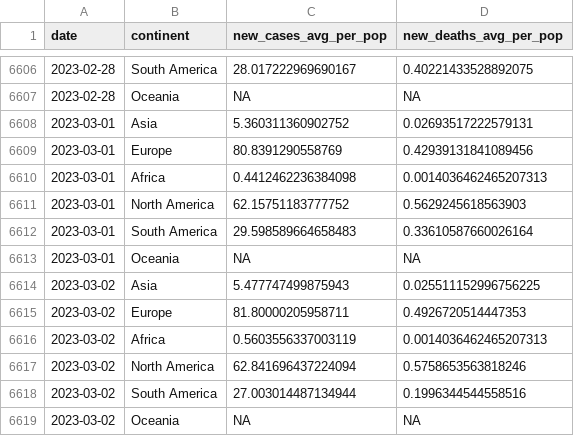
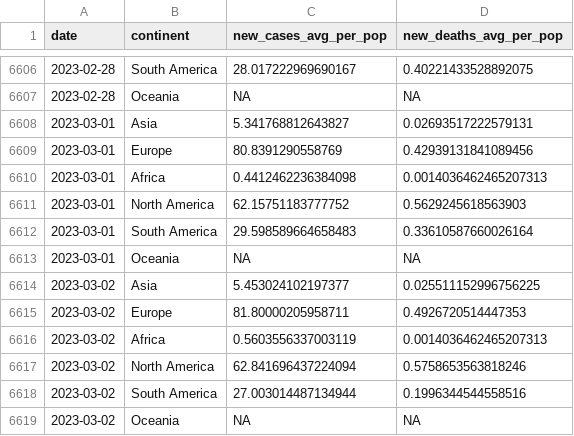
Before and after one commit to estelle-db/covid_monitor_app_db, a CSV file: cleaned_data/region_covid_data.csv, drawn as a sheet; only a part is shown, gaps mark what is left out; the diff covers the shown part only.

```diff
--- a/cleaned_data/region_covid_data.csv
+++ b/cleaned_data/region_covid_data.csv
@@ -6607,3 +6607,3 @@ date,continent,new_cases_avg_per_pop,new_deaths_avg_per_pop
 2023-02-28,Oceania,NA,NA
-2023-03-01,Asia,5.360311360902752,0.02693517222579131
+2023-03-01,Asia,5.341768812643827,0.02693517222579131
 2023-03-01,Europe,80.8391290558769,0.42939131841089456
@@ -6613,3 +6613,3 @@ date,continent,new_cases_avg_per_pop,new_deaths_avg_per_pop
 2023-03-01,Oceania,NA,NA
-2023-03-02,Asia,5.477747499875943,0.025511152996756225
+2023-03-02,Asia,5.453024102197377,0.025511152996756225
 2023-03-02,Europe,81.80000205958711,0.4926720514447353
```
Also changed, not shown: 6 added rows and 9 edited cells elsewhere in this file, 2 other files.
